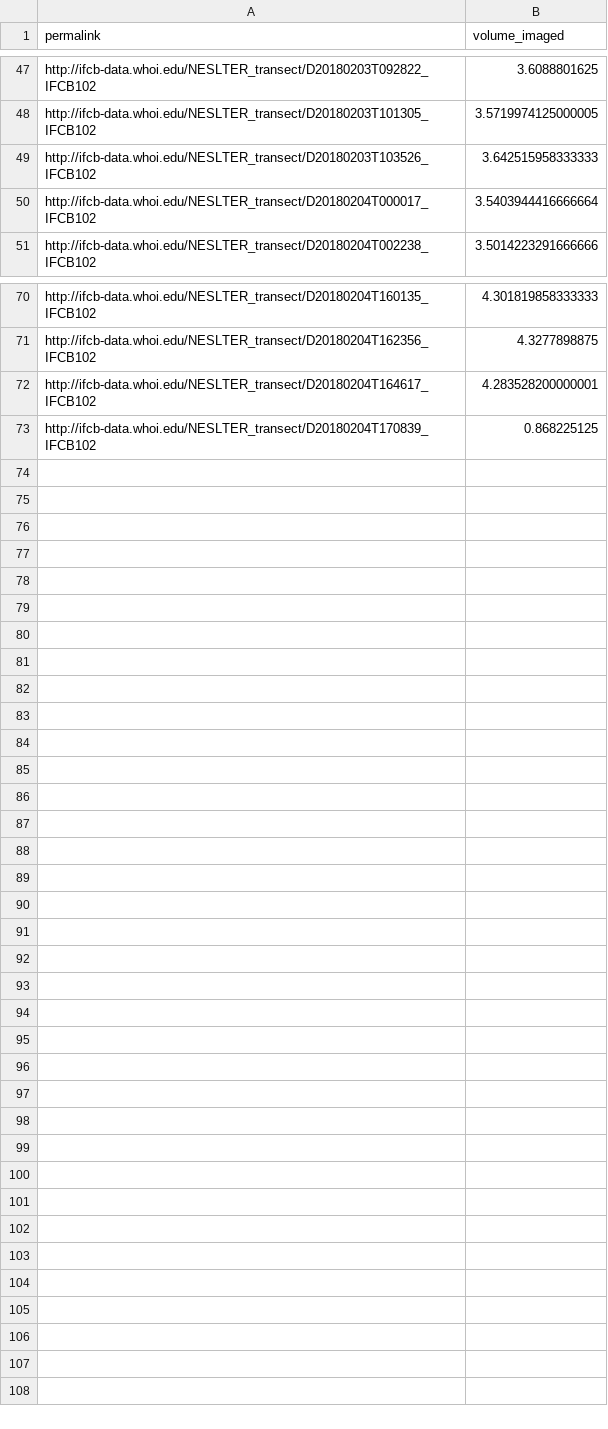
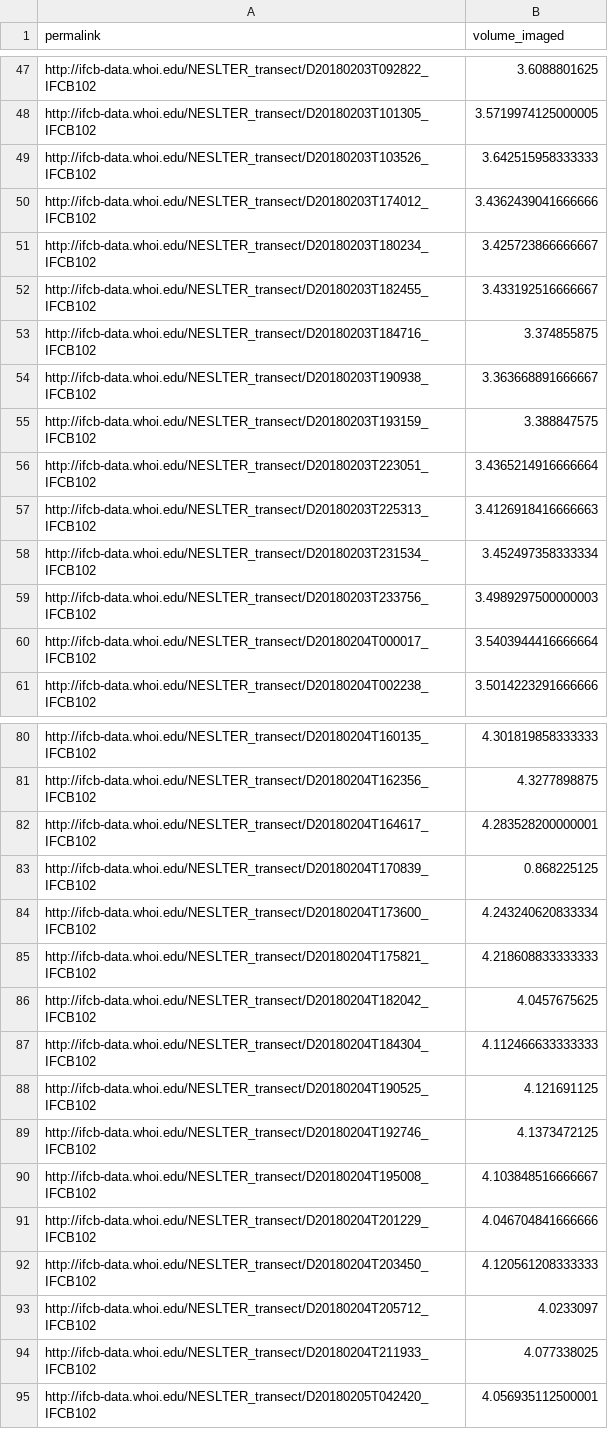
Before and after one commit to klqi/EDI-NES-LTER-2019, a CSV file: plot1/volumes.csv, drawn as a sheet; only a part is shown, gaps mark what is left out.

```diff
--- a/plot1/volumes.csv
+++ b/plot1/volumes.csv
@@ -49,2 +49,12 @@ http://ifcb-data.whoi.edu/NESLTER_transect/D20180203T101305_IFCB102,3.5719974125
 http://ifcb-data.whoi.edu/NESLTER_transect/D20180203T103526_IFCB102,3.642515958333333
+http://ifcb-data.whoi.edu/NESLTER_transect/D20180203T174012_IFCB102,3.4362439041666666
+http://ifcb-data.whoi.edu/NESLTER_transect/D20180203T180234_IFCB102,3.425723866666667
+http://ifcb-data.whoi.edu/NESLTER_transect/D20180203T182455_IFCB102,3.433192516666667
+http://ifcb-data.whoi.edu/NESLTER_transect/D20180203T184716_IFCB102,3.374855875
+http://ifcb-data.whoi.edu/NESLTER_transect/D20180203T190938_IFCB102,3.363668891666667
+http://ifcb-data.whoi.edu/NESLTER_transect/D20180203T193159_IFCB102,3.388847575
+http://ifcb-data.whoi.edu/NESLTER_transect/D20180203T223051_IFCB102,3.4365214916666664
+http://ifcb-data.whoi.edu/NESLTER_transect/D20180203T225313_IFCB102,3.4126918416666663
+http://ifcb-data.whoi.edu/NESLTER_transect/D20180203T231534_IFCB102,3.452497358333334
+http://ifcb-data.whoi.edu/NESLTER_transect/D20180203T233756_IFCB102,3.4989297500000003
 http://ifcb-data.whoi.edu/NESLTER_transect/D20180204T000017_IFCB102,3.5403944416666664
@@ -73 +83,13 @@ http://ifcb-data.whoi.edu/NESLTER_transect/D20180204T164617_IFCB102,4.2835282000
 http://ifcb-data.whoi.edu/NESLTER_transect/D20180204T170839_IFCB102,0.868225125
+http://ifcb-data.whoi.edu/NESLTER_transect/D20180204T173600_IFCB102,4.243240620833334
+http://ifcb-data.whoi.edu/NESLTER_transect/D20180204T175821_IFCB102,4.218608833333333
+http://ifcb-data.whoi.edu/NESLTER_transect/D20180204T182042_IFCB102,4.0457675625
+http://ifcb-data.whoi.edu/NESLTER_transect/D20180204T184304_IFCB102,4.112466633333333
+http://ifcb-data.whoi.edu/NESLTER_transect/D20180204T190525_IFCB102,4.121691125
+http://ifcb-data.whoi.edu/NESLTER_transect/D20180204T192746_IFCB102,4.1373472125
+http://ifcb-data.whoi.edu/NESLTER_transect/D20180204T195008_IFCB102,4.103848516666667
+http://ifcb-data.whoi.edu/NESLTER_transect/D20180204T201229_IFCB102,4.046704841666666
+http://ifcb-data.whoi.edu/NESLTER_transect/D20180204T203450_IFCB102,4.120561208333333
+http://ifcb-data.whoi.edu/NESLTER_transect/D20180204T205712_IFCB102,4.0233097
+http://ifcb-data.whoi.edu/NESLTER_transect/D20180204T211933_IFCB102,4.077338025
+http://ifcb-data.whoi.edu/NESLTER_transect/D20180205T042420_IFCB102,4.056935112500001
```
Also changed, not shown: plot1/resolved_manual.csv, 4 other files.
